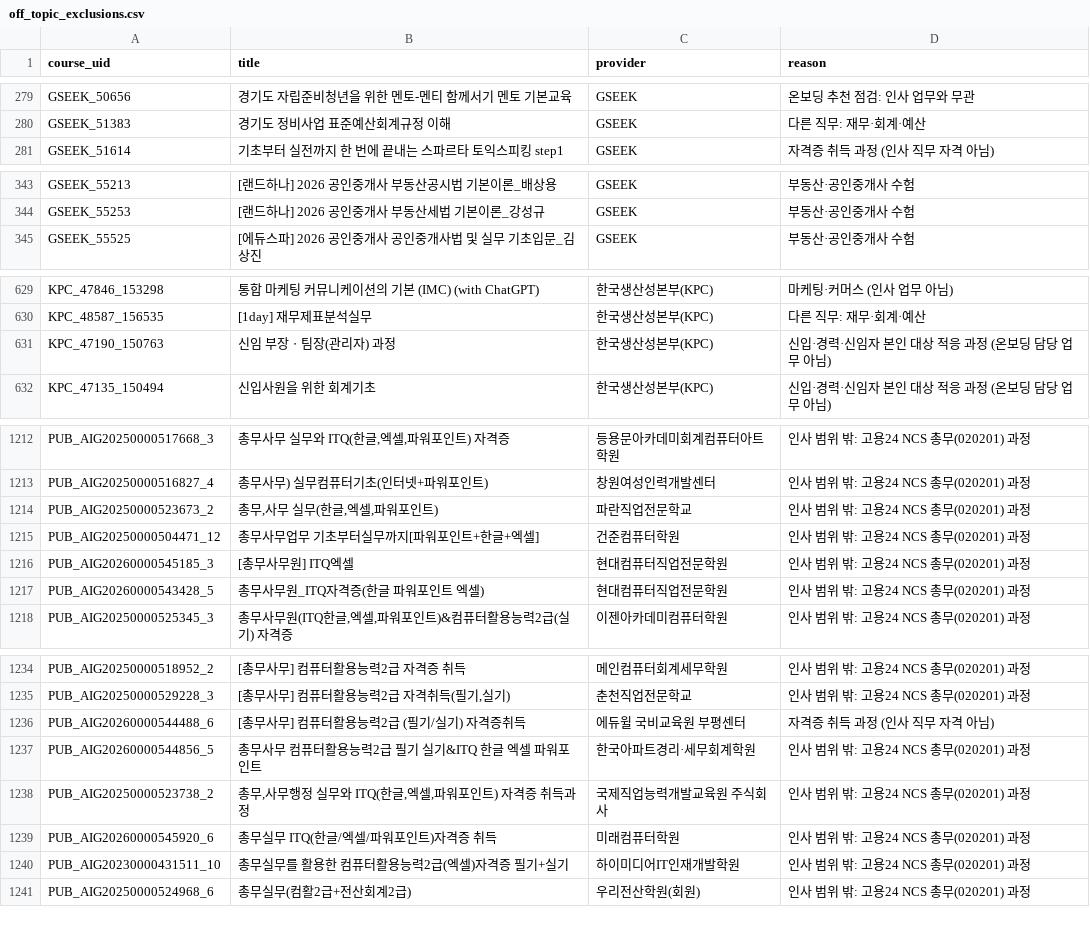
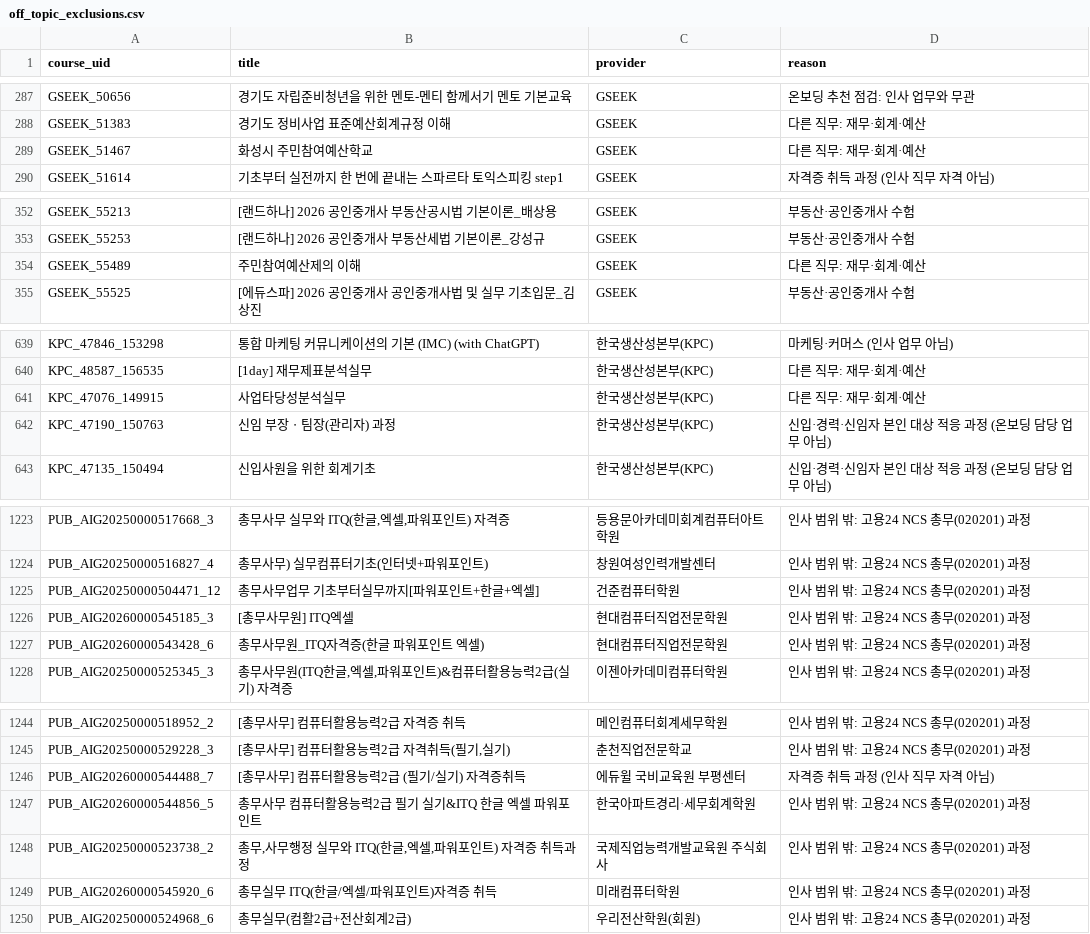
Before and after one commit to kimsaemi/edu-skill-gap, a CSV file: data/hr/processed/off_topic_exclusions.csv, drawn as a sheet; only a part is shown, gaps mark what is left out; the diff covers the shown part only.

```diff
--- a/data/hr/processed/off_topic_exclusions.csv
+++ b/data/hr/processed/off_topic_exclusions.csv
@@ -280,2 +288,3 @@ GSEEK_50656,경기도 자립준비청년을 위한 멘토-멘티 함께서기
 GSEEK_51383,경기도 정비사업 표준예산회계규정 이해,GSEEK,다른 직무: 재무·회계·예산
+GSEEK_51467,화성시 주민참여예산학교,GSEEK,다른 직무: 재무·회계·예산
 GSEEK_51614,기초부터 실전까지 한 번에 끝내는 스파르타 토익스피킹 step1,GSEEK,자격증 취득 과정 (인사 직무 자격 아님)
@@ -344,2 +353,3 @@ GSEEK_55213,[랜드하나] 2026 공인중개사 부동산공시법 기본이론_
 GSEEK_55253,[랜드하나] 2026 공인중개사 부동산세법 기본이론_강성규,GSEEK,부동산·공인중개사 수험
+GSEEK_55489,주민참여예산제의 이해,GSEEK,다른 직무: 재무·회계·예산
 GSEEK_55525,[에듀스파] 2026 공인중개사 공인중개사법 및 실무 기초입문_김상진,GSEEK,부동산·공인중개사 수험
@@ -630,2 +640,3 @@ KPC_47846_153298,통합 마케팅 커뮤니케이션의 기본 (IMC) (with ChatG
 KPC_48587_156535,[1day] 재무제표분석실무,한국생산성본부(KPC),다른 직무: 재무·회계·예산
+KPC_47076_149915,사업타당성분석실무,한국생산성본부(KPC),다른 직무: 재무·회계·예산
 KPC_47190_150763,신임 부장ㆍ팀장(관리자) 과정,한국생산성본부(KPC),신입·경력·신임자 본인 대상 적응 과정 (온보딩 담당 업무 아님)
@@ -1213,6 +1224,5 @@ PUB_AIG20250000517668_3,"총무사무 실무와 ITQ(한글,엑셀,파워포인
 PUB_AIG20250000516827_4,총무사무) 실무컴퓨터기초(인터넷+파워포인트),창원여성인력개발센터,인사 범위 밖: 고용24 NCS 총무(020201) 과정
-PUB_AIG20250000523673_2,"총무,사무 실무(한글,엑셀,파워포인트)",파란직업전문학교,인사 범위 밖: 고용24 NCS 총무(020201) 과정
 PUB_AIG20250000504471_12,총무사무업무 기초부터실무까지[파워포인트+한글+엑셀],건준컴퓨터학원,인사 범위 밖: 고용24 NCS 총무(020201) 과정
 PUB_AIG20260000545185_3,[총무사무원] ITQ엑셀,현대컴퓨터직업전문학원,인사 범위 밖: 고용24 NCS 총무(020201) 과정
-PUB_AIG20260000543428_5,총무사무원_ITQ자격증(한글 파워포인트 엑셀),현대컴퓨터직업전문학원,인사 범위 밖: 고용24 NCS 총무(020201) 과정
+PUB_AIG20260000543428_6,총무사무원_ITQ자격증(한글 파워포인트 엑셀),현대컴퓨터직업전문학원,인사 범위 밖: 고용24 NCS 총무(020201) 과정
 PUB_AIG20250000525345_3,"총무사무원(ITQ한글,엑셀,파워포인트)&컴퓨터활용능력2급(실기) 자격증",이젠아카데미컴퓨터학원,인사 범위 밖: 고용24 NCS 총무(020201) 과정
@@ -1235,3 +1245,3 @@ PUB_AIG20250000518952_2,[총무사무] 컴퓨터활용능력2급 자격증 취
 PUB_AIG20250000529228_3,"[총무사무] 컴퓨터활용능력2급 자격취득(필기,실기)",춘천직업전문학교,인사 범위 밖: 고용24 NCS 총무(020201) 과정
-PUB_AIG20260000544488_6,[총무사무] 컴퓨터활용능력2급 (필기/실기) 자격증취득,에듀윌 국비교육원 부평센터,자격증 취득 과정 (인사 직무 자격 아님)
+PUB_AIG20260000544488_7,[총무사무] 컴퓨터활용능력2급 (필기/실기) 자격증취득,에듀윌 국비교육원 부평센터,자격증 취득 과정 (인사 직무 자격 아님)
 PUB_AIG20260000544856_5,총무사무 컴퓨터활용능력2급 필기 실기&ITQ 한글 엑셀 파워포인트,한국아파트경리·세무회계학원,인사 범위 밖: 고용24 NCS 총무(020201) 과정
@@ -1239,3 +1249,2 @@ PUB_AIG20250000523738_2,"총무,사무행정 실무와 ITQ(한글,엑셀,파워
 PUB_AIG20260000545920_6,총무실무 ITQ(한글/엑셀/파워포인트)자격증 취득,미래컴퓨터학원,인사 범위 밖: 고용24 NCS 총무(020201) 과정
-PUB_AIG20230000431511_10,총무실무를 활용한 컴퓨터활용능력2급(엑셀)자격증 필기+실기,하이미디어IT인재개발학원,인사 범위 밖: 고용24 NCS 총무(020201) 과정
 PUB_AIG20250000524968_6,총무실무(컴활2급+전산회계2급),우리전산학원(회원),인사 범위 밖: 고용24 NCS 총무(020201) 과정
```
Also changed, not shown: 14 added rows, 6 removed rows and 27 edited cells elsewhere in this file, data/hr/output/recommendation/course_field_labels.csv, data/hr/reports/work24_live_check.csv, 21 other files.
